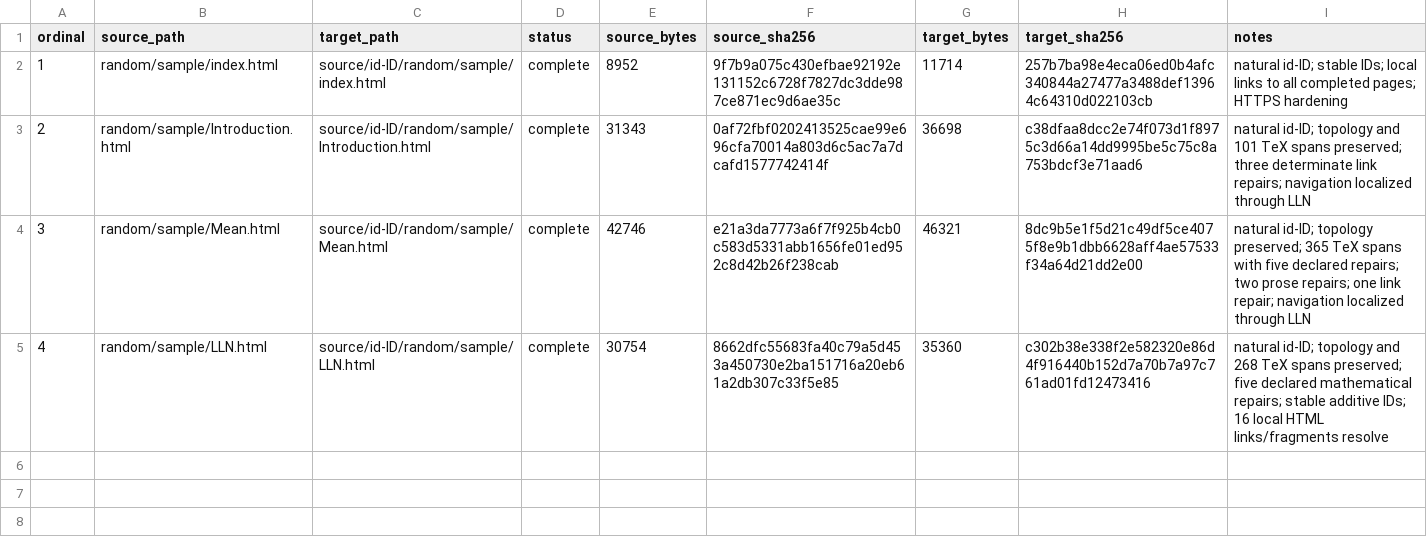
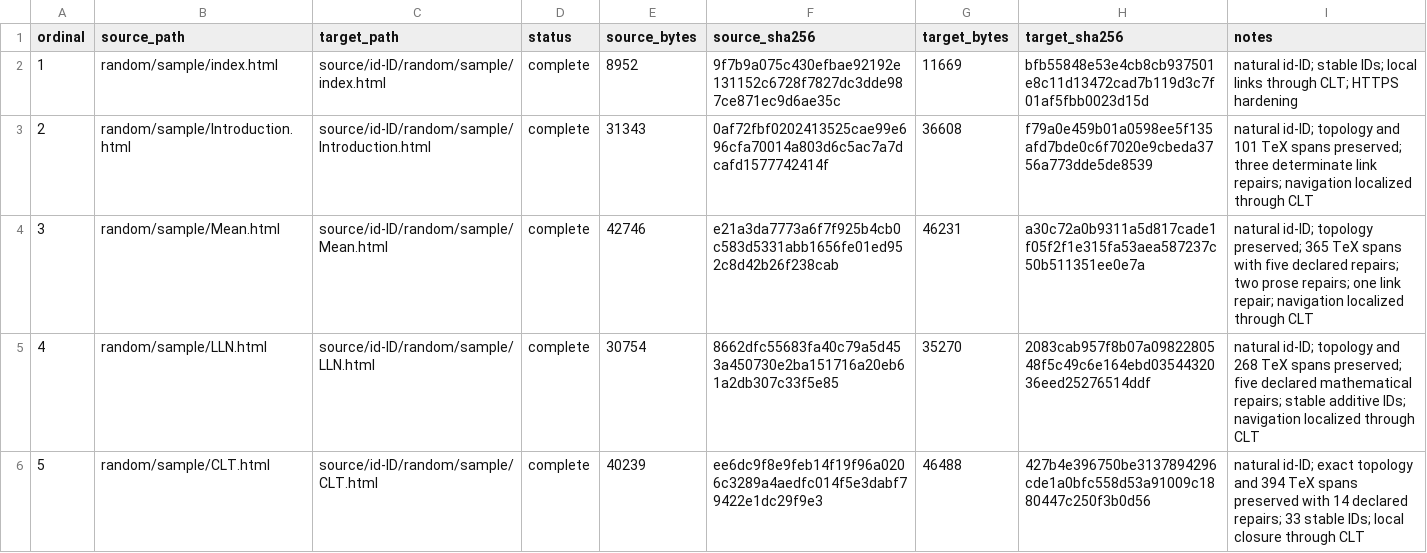
Before and after one commit to KokunoYumeto/mathematical-statistics-id, a CSV file: 00_control/TRANSLATION_LEDGER.csv, drawn as a sheet.

```diff
--- a/00_control/TRANSLATION_LEDGER.csv
+++ b/00_control/TRANSLATION_LEDGER.csv
@@ -1,5 +1,6 @@
 ordinal,source_path,target_path,status,source_bytes,source_sha256,target_bytes,target_sha256,notes
-1,random/sample/index.html,source/id-ID/random/sample/index.html,complete,8952,9f7b9a075c430efbae92192e131152c6728f7827dc3dde987ce871ec9d6ae35c,11714,257b7ba98e4eca06ed0b4afc340844a27477a3488def13964c64310d022103cb,natural id-ID; stable IDs; local links to all completed pages; HTTPS hardening
-2,random/sample/Introduction.html,source/id-ID/random/sample/Introduction.html,complete,31343,0af72fbf0202413525cae99e696cfa70014a803d6c5ac7a7dcafd1577742414f,36698,c38dfaa8dcc2e74f073d1f8975c3d66a14dd9995be5c75c8a753bdcf3e71aad6,natural id-ID; topology and 101 TeX spans preserved; three determinate link repairs; navigation localized through LLN
-3,random/sample/Mean.html,source/id-ID/random/sample/Mean.html,complete,42746,e21a3da7773a6f7f925b4cb0c583d5331abb1656fe01ed952c8d42b26f238cab,46321,8dc9b5e1f5d21c49df5ce4075f8e9b1dbb6628aff4ae57533f34a64d21dd2e00,natural id-ID; topology preserved; 365 TeX spans with five declared repairs; two prose repairs; one link repair; navigation localized through LLN
-4,random/sample/LLN.html,source/id-ID/random/sample/LLN.html,complete,30754,8662dfc55683fa40c79a5d453a450730e2ba151716a20eb61a2db307c33f5e85,35360,c302b38e338f2e582320e86d4f916440b152d7a70b7a97c761ad01fd12473416,natural id-ID; topology and 268 TeX spans preserved; five declared mathematical repairs; stable additive IDs; 16 local HTML links/fragments resolve
+1,random/sample/index.html,source/id-ID/random/sample/index.html,complete,8952,9f7b9a075c430efbae92192e131152c6728f7827dc3dde987ce871ec9d6ae35c,11669,bfb55848e53e4cb8cb937501e8c11d13472cad7b119d3c7f01af5fbb0023d15d,natural id-ID; stable IDs; local links through CLT; HTTPS hardening
+2,random/sample/Introduction.html,source/id-ID/random/sample/Introduction.html,complete,31343,0af72fbf0202413525cae99e696cfa70014a803d6c5ac7a7dcafd1577742414f,36608,f79a0e459b01a0598ee5f135afd7bde0c6f7020e9cbeda3756a773dde5de8539,natural id-ID; topology and 101 TeX spans preserved; three determinate link repairs; navigation localized through CLT
+3,random/sample/Mean.html,source/id-ID/random/sample/Mean.html,complete,42746,e21a3da7773a6f7f925b4cb0c583d5331abb1656fe01ed952c8d42b26f238cab,46231,a30c72a0b9311a5d817cade1f05f2f1e315fa53aea587237c50b511351ee0e7a,natural id-ID; topology preserved; 365 TeX spans with five declared repairs; two prose repairs; one link repair; navigation localized through CLT
+4,random/sample/LLN.html,source/id-ID/random/sample/LLN.html,complete,30754,8662dfc55683fa40c79a5d453a450730e2ba151716a20eb61a2db307c33f5e85,35270,2083cab957f8b07a0982280548f5c49c6e164ebd0354432036eed25276514ddf,natural id-ID; topology and 268 TeX spans preserved; five declared mathematical repairs; stable additive IDs; navigation localized through CLT
+5,random/sample/CLT.html,source/id-ID/random/sample/CLT.html,complete,40239,ee6dc9f8e9feb14f19f96a0206c3289a4aedfc014f5e3dabf79422e1dc29f9e3,46488,427b4e396750be3137894296cde1a0bfc558d53a91009c1880447c250f3b0d56,natural id-ID; exact topology and 394 TeX spans preserved with 14 declared repairs; 33 stable IDs; local closure through CLT
```
Also changed, not shown: build/FIRST_UNIT_MANIFEST.csv, 22 other files.
